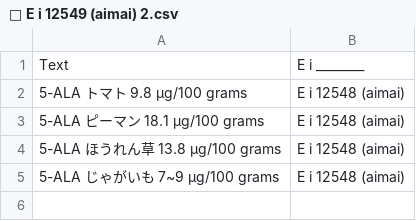
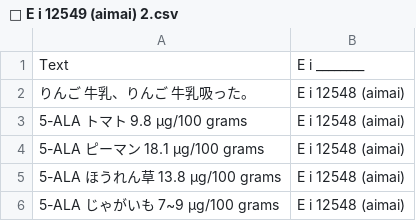
Before and after one commit to FruityheartGarden/E_I____, a CSV file: E i 12548 (aimai)/📙 E i 12549 (aimai) 2.csv, drawn as a sheet; the diff names each change by its address in the sheet, - before the commit and + after, or states it on an @@ line.

Commit message:
🍆 📙 E i 12549 (aimai) 2.csv

```diff
--- a/E i 12548 (aimai)/📙 E i 12549 (aimai) 2.csv
+++ b/E i 12548 (aimai)/📙 E i 12549 (aimai) 2.csv
+row 2: りんご 牛乳、りんご 牛乳吸った。 | E i 12548 (aimai)
```
